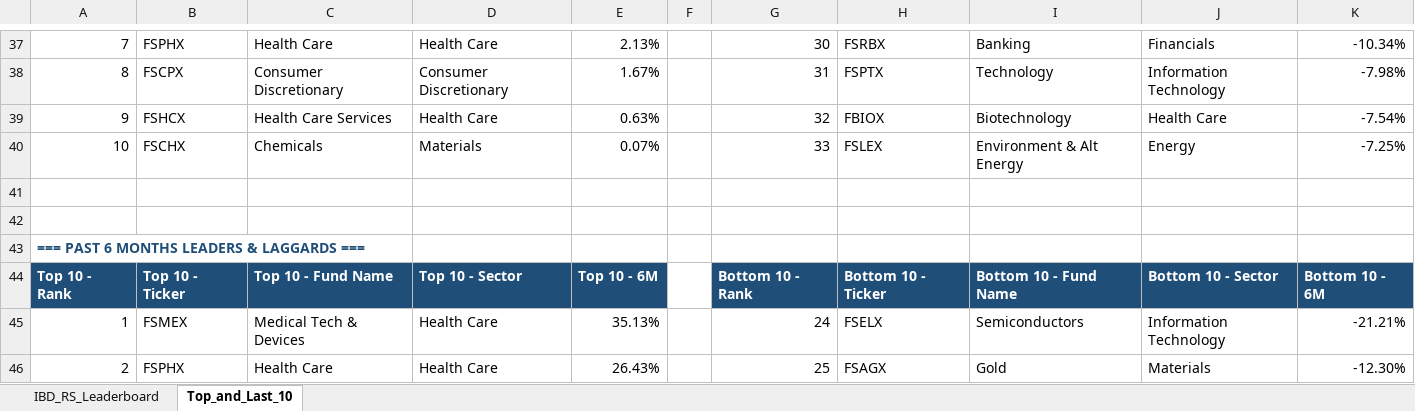
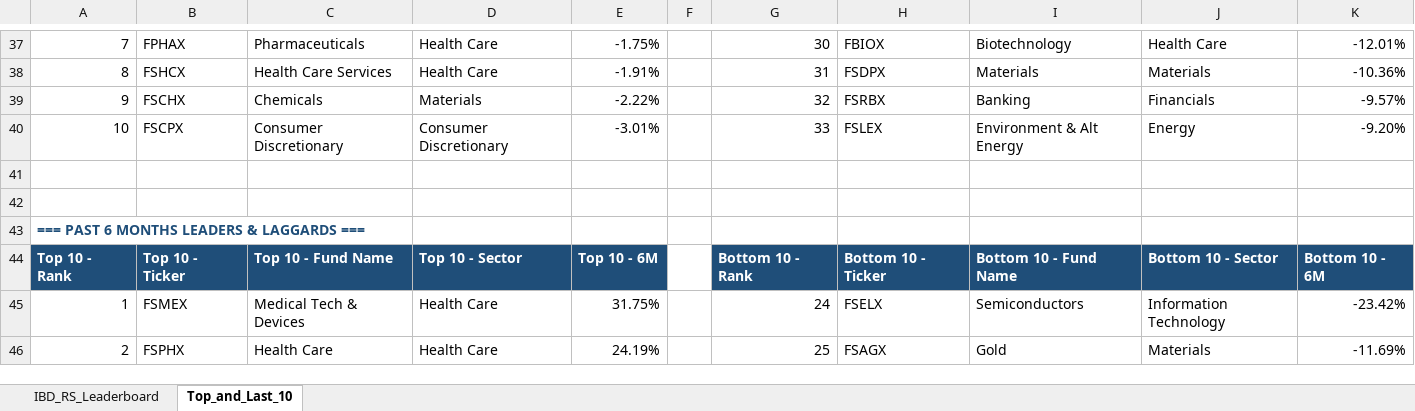
Before and after one commit to Jamesssurfer/Fidelity-Sector-Tracker, an Excel workbook: Fidelity_RS_Leaderboard.xlsx, sheet Top_and_Last_10, drawn as a sheet; only a part is shown, gaps mark what is left out; values as stored, in another font and other column widths than the file's, no borders; formulas without a stored value are shown as written; the diff covers the shown part only; the diff names each change by its address in the sheet, - before the commit and + after, or states it on an @@ line.

```diff
--- a/Fidelity_RS_Leaderboard.xlsx (sheet Top_and_Last_10)
+++ b/Fidelity_RS_Leaderboard.xlsx (sheet Top_and_Last_10)
-B37: FSPHX
+B37: FPHAX
-C37: Health Care
+C37: Pharmaceuticals
-E37: 2.13%
+E37: -1.75%
-H37: FSRBX
+H37: FBIOX
-I37: Banking
+I37: Biotechnology
-J37: Financials
+J37: Health Care
-K37: -10.34%
+K37: -12.01%
-B38: FSCPX
+B38: FSHCX
-C38: Consumer Discretionary
+C38: Health Care Services
-D38: Consumer Discretionary
+D38: Health Care
-E38: 1.67%
+E38: -1.91%
-H38: FSPTX
+H38: FSDPX
-I38: Technology
+I38: Materials
-J38: Information Technology
+J38: Materials
-K38: -7.98%
+K38: -10.36%
-B39: FSHCX
+B39: FSCHX
-C39: Health Care Services
+C39: Chemicals
-D39: Health Care
+D39: Materials
-E39: 0.63%
+E39: -2.22%
-H39: FBIOX
+H39: FSRBX
-I39: Biotechnology
+I39: Banking
-J39: Health Care
+J39: Financials
-K39: -7.54%
+K39: -9.57%
-B40: FSCHX
+B40: FSCPX
-C40: Chemicals
+C40: Consumer Discretionary
-D40: Materials
+D40: Consumer Discretionary
-E40: 0.07%
+E40: -3.01%
-K40: -7.25%
+K40: -9.20%
-E45: 35.13%
+E45: 31.75%
-K45: -21.21%
+K45: -23.42%
-E46: 26.43%
+E46: 24.19%
-K46: -12.30%
+K46: -11.69%
```
Also changed, not shown: 8 added rows, 8 removed rows and 183 edited cells elsewhere in this sheet, sheet IBD_RS_Leaderboard.
